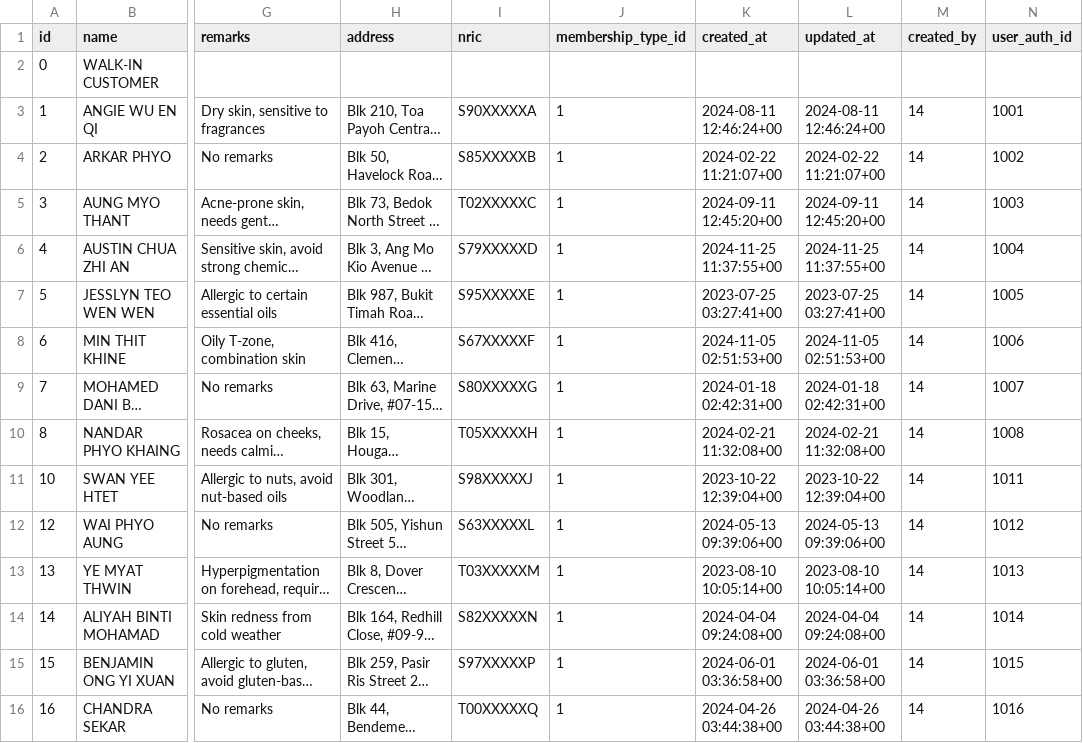
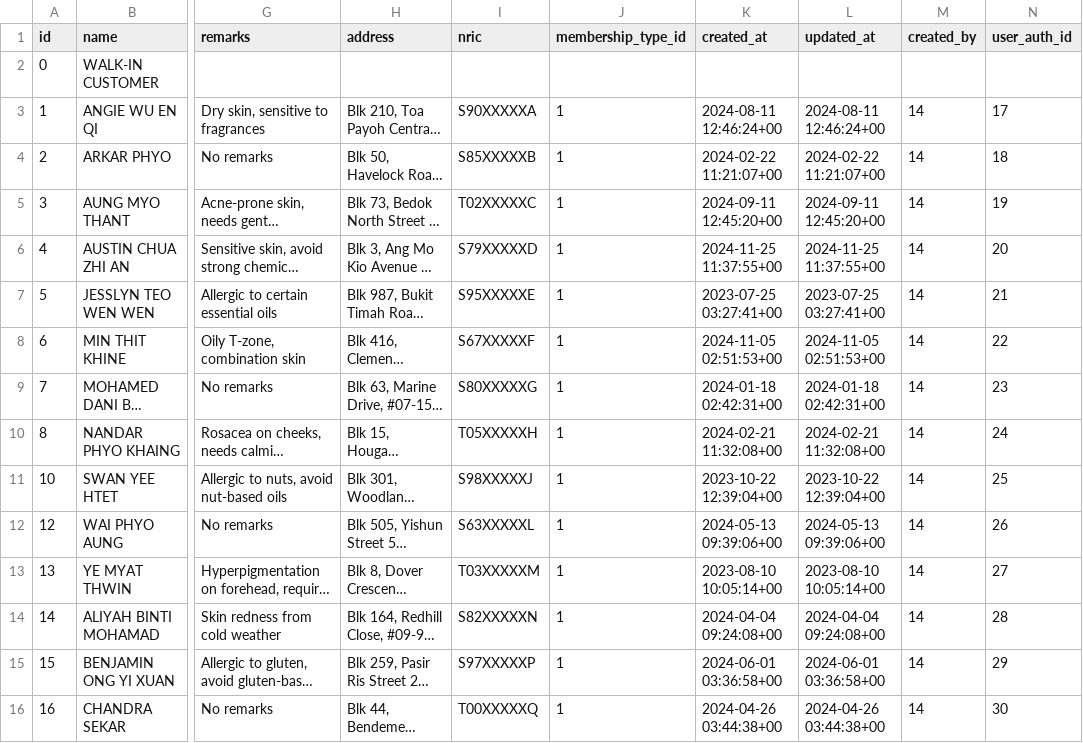
Before and after one commit to CLEO-SPA/inc-cleo-spa, a CSV file: seed/pre/members/members_PRE_mm3.csv, drawn as a sheet; only a part is shown, gaps mark what is left out; long unchanged cells end in …; the diff covers the shown part only; the diff names each change by its address in the sheet, - before the commit and + after, or states it on an @@ line.

```diff
--- a/seed/pre/members/members_PRE_mm3.csv
+++ b/seed/pre/members/members_PRE_mm3.csv
-N3 (user_auth_id): 1001
+N3 (user_auth_id): 17
-N4 (user_auth_id): 1002
+N4 (user_auth_id): 18
-N5 (user_auth_id): 1003
+N5 (user_auth_id): 19
-N6 (user_auth_id): 1004
+N6 (user_auth_id): 20
-N7 (user_auth_id): 1005
+N7 (user_auth_id): 21
-N8 (user_auth_id): 1006
+N8 (user_auth_id): 22
-N9 (user_auth_id): 1007
+N9 (user_auth_id): 23
-N10 (user_auth_id): 1008
+N10 (user_auth_id): 24
-N11 (user_auth_id): 1011
+N11 (user_auth_id): 25
-N12 (user_auth_id): 1012
+N12 (user_auth_id): 26
-N13 (user_auth_id): 1013
+N13 (user_auth_id): 27
-N14 (user_auth_id): 1014
+N14 (user_auth_id): 28
-N15 (user_auth_id): 1015
+N15 (user_auth_id): 29
-N16 (user_auth_id): 1016
+N16 (user_auth_id): 30
```
Also changed, not shown: 36 edited cells elsewhere in this file, seed/pre/care_packages/care_packages_PRE.csv, 2 other files.
